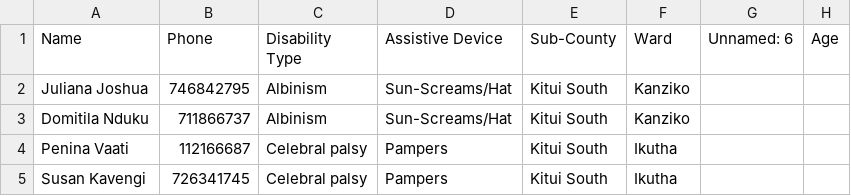
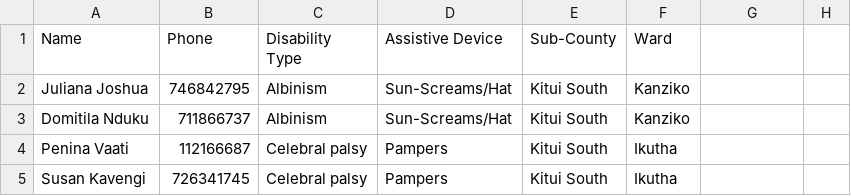
Before and after one commit to Mukungiisaac/pwd-submit-app, a CSV file: PWD_Disability_Set_backup_20250522_113541.csv, drawn as a sheet; only a part is shown; the diff names each change by its address in the sheet, - before the commit and + after, or states it on an @@ line.

```diff
--- a/PWD_Disability_Set_backup_20250522_113541.csv
+++ b/PWD_Disability_Set_backup_20250522_113541.csv
-G1: Unnamed: 6
+G1: (empty)
-H1: Age
+H1: (empty)
```
Also changed, not shown: 1 other file.
